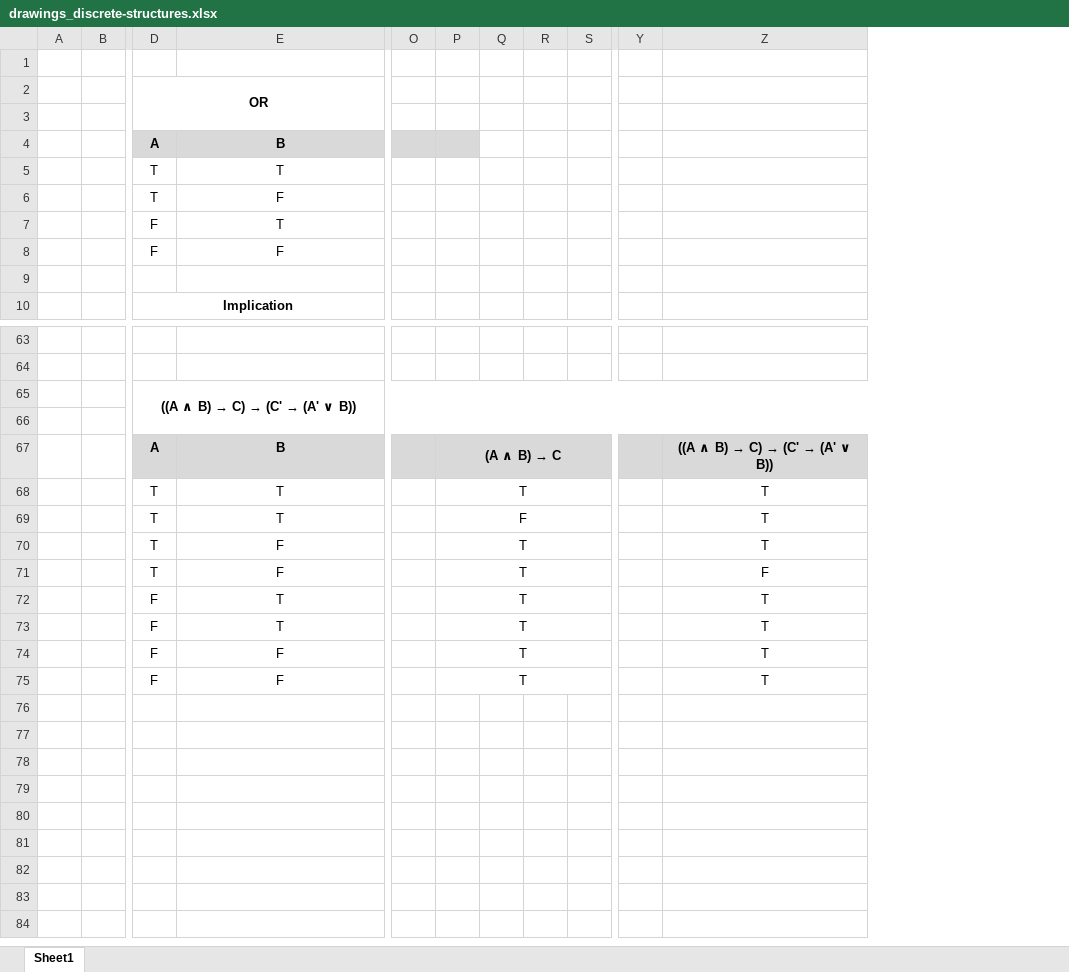
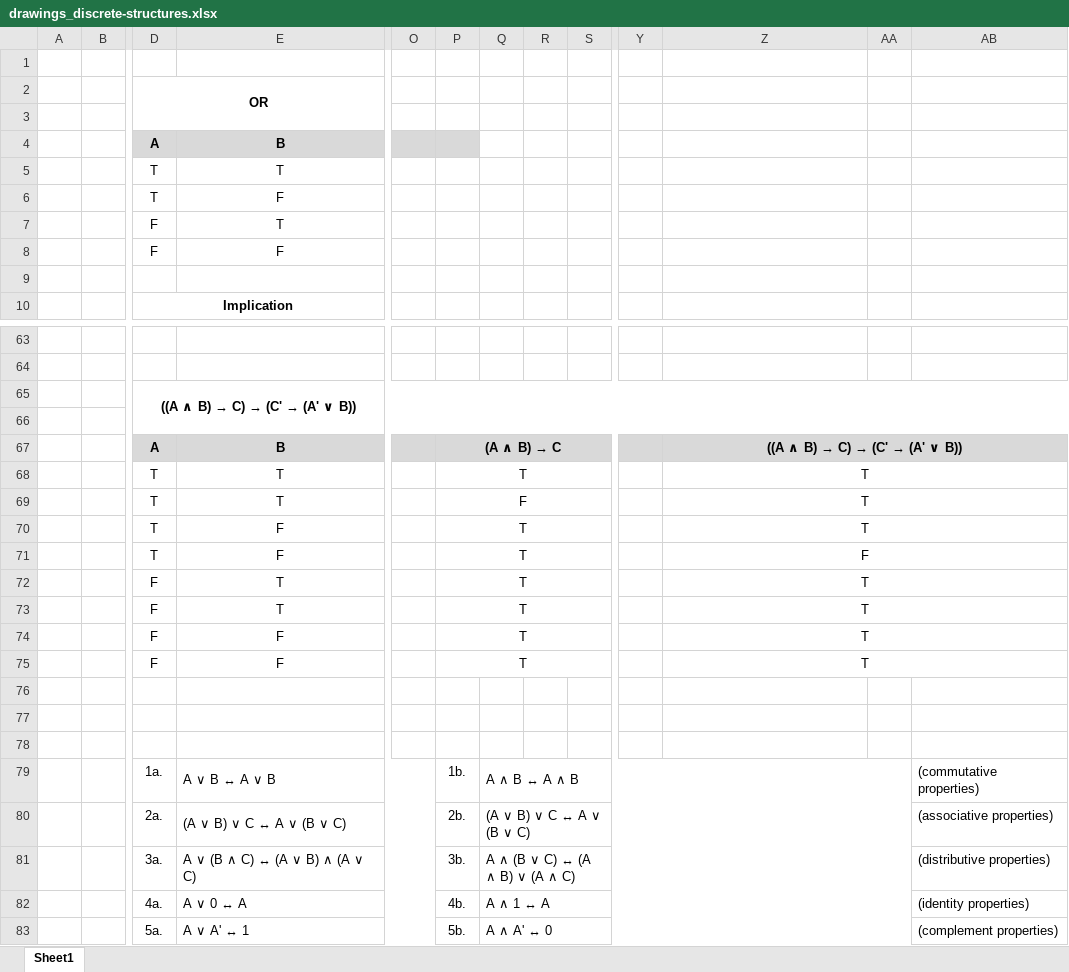
Before and after one commit to kyungjae-lee/kyungjae-lee.github.io, an Excel workbook: drawings/drawings_discrete-structures.xlsx, sheet Sheet1, drawn as a sheet; only a part is shown, gaps mark what is left out; values as stored, in another font and other column widths than the file's, no borders; charts and pictures and conditional formats not drawn; removed rows and columns are numbered as before the commit, all else as after; rows hold the shown columns only; the diff names each change by its address in the sheet, - before the commit and + after, or states it on an @@ line.

```diff
--- a/drawings/drawings_discrete-structures.xlsx (sheet Sheet1)
+++ b/drawings/drawings_discrete-structures.xlsx (sheet Sheet1)
-column Q, empty
+column Q, empty
+column AA, empty
+column AB, empty
+Z67:AB67 merged
+Z68:AB68 merged
+Z69:AB69 merged
+Z70:AB70 merged
+Z71:AB71 merged
+Z72:AB72 merged
+Z73:AB73 merged
+Z74:AB74 merged
+Z75:AB75 merged
+row 76: (empty)
+row 77: (empty)
+row 78: (empty)
+row 79:  |  | 1a. | A ∨ B ↔ A ∨ B |  | 1b. | A ∧ B ↔ A ∧ B |  |  |  |  |  | (commutative properties)
+row 80:  |  | 2a. | (A ∨ B) ∨ C ↔ A ∨ (B ∨ C) |  | 2b. | (A ∨ B) ∨ C ↔ A ∨ (B ∨ C) |  |  |  |  |  | (associative properties)
+row 81:  |  | 3a. | A ∨ (B ∧ C) ↔ (A ∨ B) ∧ (A ∨ C) |  | 3b. | A ∧ (B ∨ C) ↔ (A ∧ B) ∨ (A ∧ C) |  |  |  |  |  | (distributive properties)
+row 82:  |  | 4a. | A ∨ 0 ↔ A |  | 4b. | A ∧ 1 ↔ A |  |  |  |  |  | (identity properties)
+row 83:  |  | 5a. | A ∨ A' ↔ 1 |  | 5b. | A ∧ A' ↔ 0 |  |  |  |  |  | (complement properties)
```
Also changed, not shown: 2 other files.
